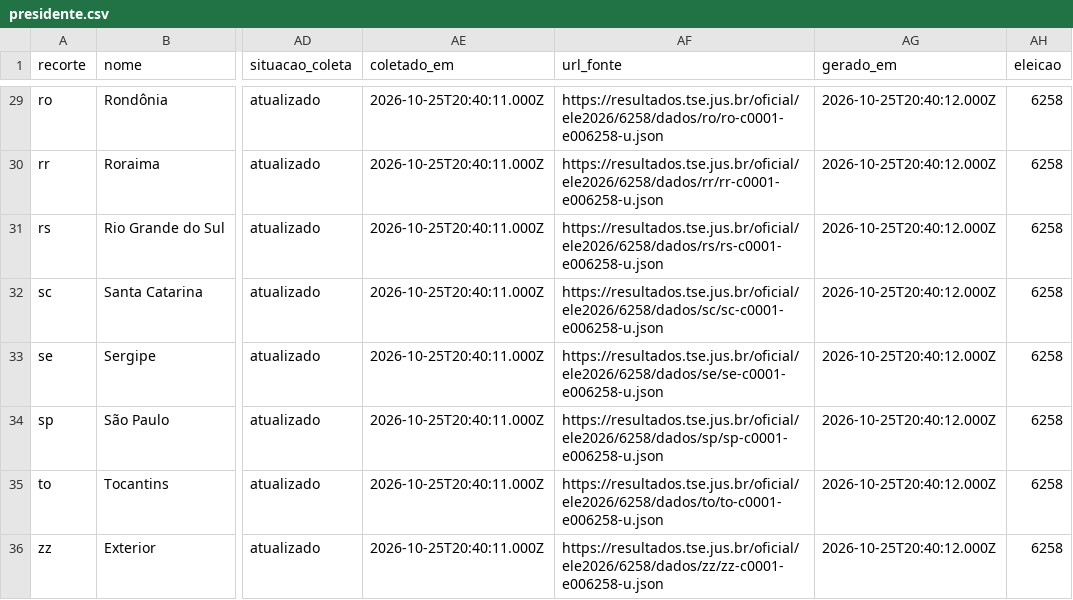
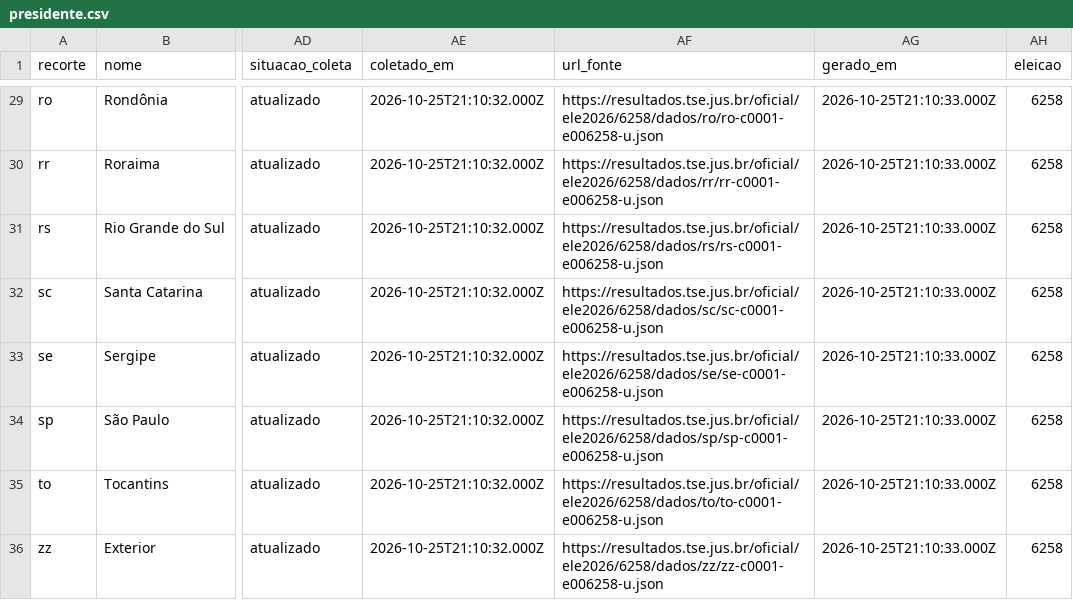
Before and after one commit to FLSDF79/apuracao-2turno-2026, a CSV file: exemplos/simulado-2turno/v1/export/presidente.csv, drawn as a sheet; only a part is shown, gaps mark what is left out; the diff covers the shown part only; the diff names each change by its address in the sheet, - before the commit and + after, or states it on an @@ line.

```diff
--- a/exemplos/simulado-2turno/v1/export/presidente.csv
+++ b/exemplos/simulado-2turno/v1/export/presidente.csv
-AE29:AE36 (coletado_em): 2026-10-25T20:40:11.000Z
+AE29:AE36 (coletado_em): 2026-10-25T21:10:32.000Z
-AG29:AG36 (gerado_em): 2026-10-25T20:40:12.000Z
+AG29:AG36 (gerado_em): 2026-10-25T21:10:33.000Z
```
Also changed, not shown: 48 edited cells elsewhere in this file, exemplos/simulado-2turno/v1/export/governador.csv, 5 other files.
